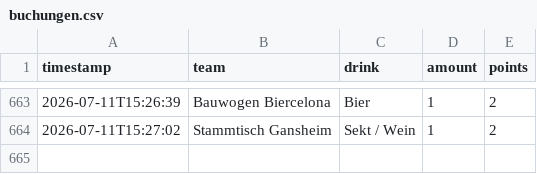
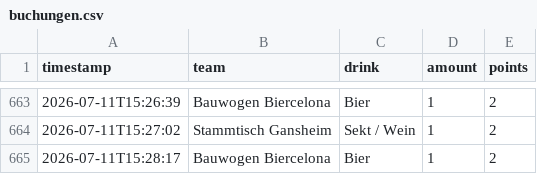
Before and after one commit to JojoMojoe/dritteHalbzeit, a CSV file: buchungen.csv, drawn as a sheet; only a part is shown, gaps mark what is left out.

```diff
--- a/buchungen.csv
+++ b/buchungen.csv
@@ -664 +664,2 @@ timestamp;team;drink;amount;points
 2026-07-11T15:27:02;Stammtisch Gansheim;Sekt / Wein;1;2
+2026-07-11T15:28:17;Bauwogen Biercelona;Bier;1;2
```
Also changed, not shown: 2 other files.
